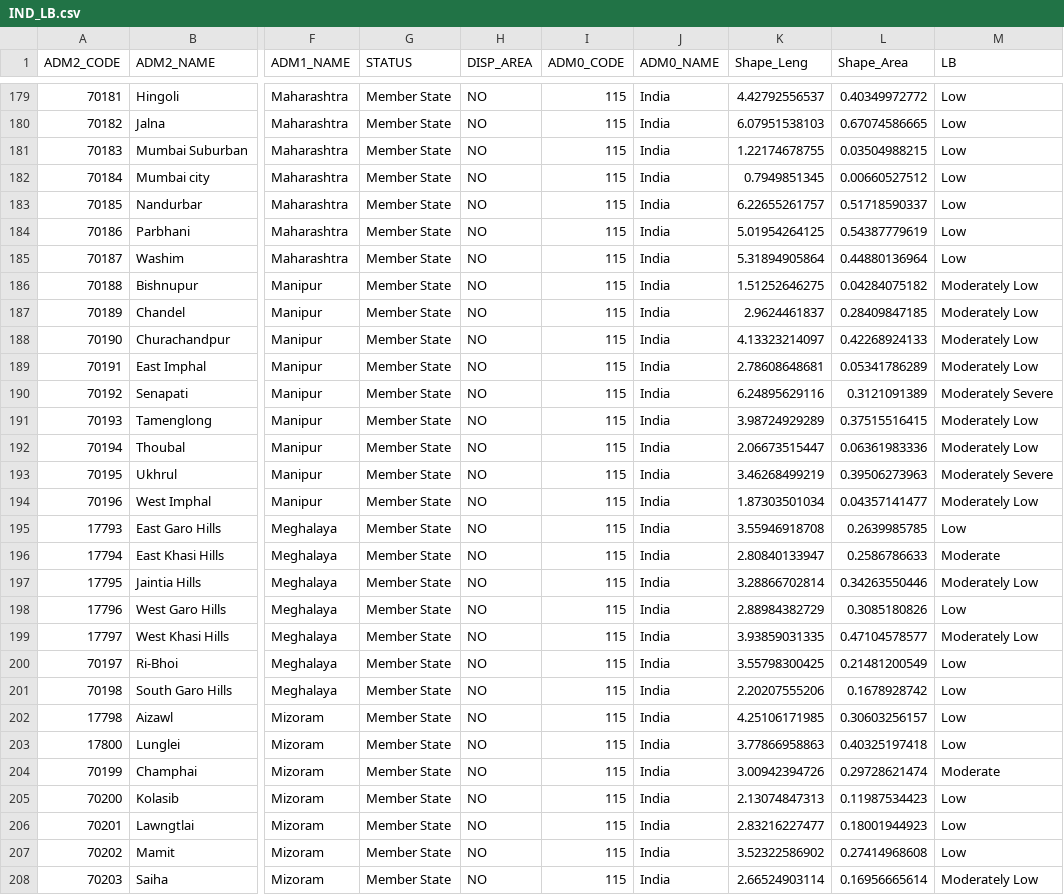
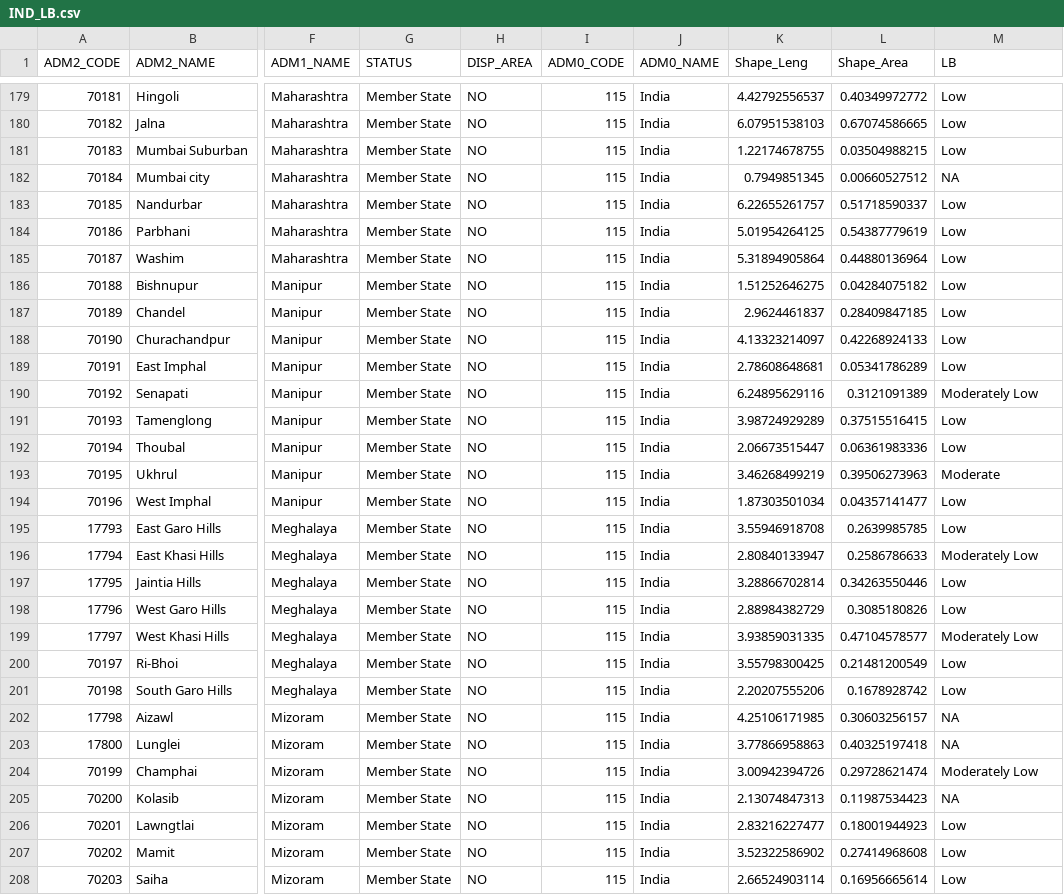
Before and after one commit to KuldeepSJadon/STRASA-Biotic-Stress-Maps, a CSV file: csv files/IND_LB.csv, drawn as a sheet; only a part is shown, gaps mark what is left out; the diff covers the shown part only; the diff names each change by its address in the sheet, - before the commit and + after, or states it on an @@ line.

Commit message:
Update method of extracting values and update  resulting .csv file outputs

```diff
--- a/csv files/IND_LB.csv
+++ b/csv files/IND_LB.csv
-M182 (LB): Low
+M182 (LB): NA
-M186:M189 (LB): Moderately Low
+M186:M189 (LB): Low
-M190 (LB): Moderately Severe
+M190 (LB): Moderately Low
-M191:M192 (LB): Moderately Low
+M191:M192 (LB): Low
-M193 (LB): Moderately Severe
+M193 (LB): Moderate
-M194 (LB): Moderately Low
+M194 (LB): Low
-M196 (LB): Moderate
+M196 (LB): Moderately Low
-M197 (LB): Moderately Low
+M197 (LB): Low
-M202:M203 (LB): Low
+M202:M203 (LB): NA
-M204 (LB): Moderate
+M204 (LB): Moderately Low
-M205 (LB): Low
+M205 (LB): NA
-M208 (LB): Moderately Low
+M208 (LB): Low
```
Also changed, not shown: 68 edited cells elsewhere in this file, csv files/BGD_BS.csv, csv files/BGD_LB.csv, 9 other files.
